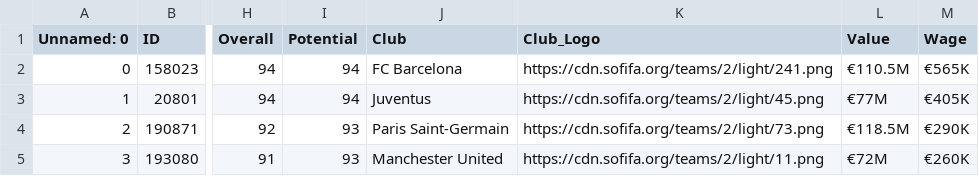
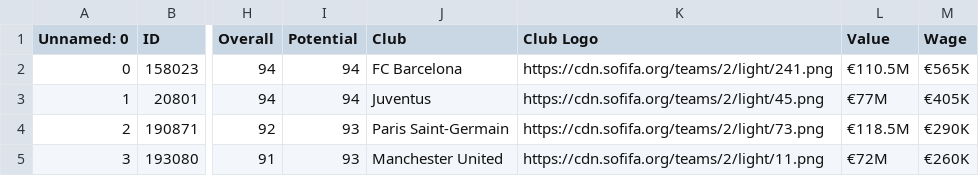
Before and after one commit to piupiuisland/GM_personal_project, a CSV file: data_player/data_2019.csv, drawn as a sheet; only a part is shown, gaps mark what is left out; the diff names each change by its address in the sheet, - before the commit and + after, or states it on an @@ line.

Commit message:
3.12 player data

```diff
--- a/data_player/data_2019.csv
+++ b/data_player/data_2019.csv
-K1: Club_Logo
+K1: Club Logo
```
Also changed, not shown: 1 other file.
